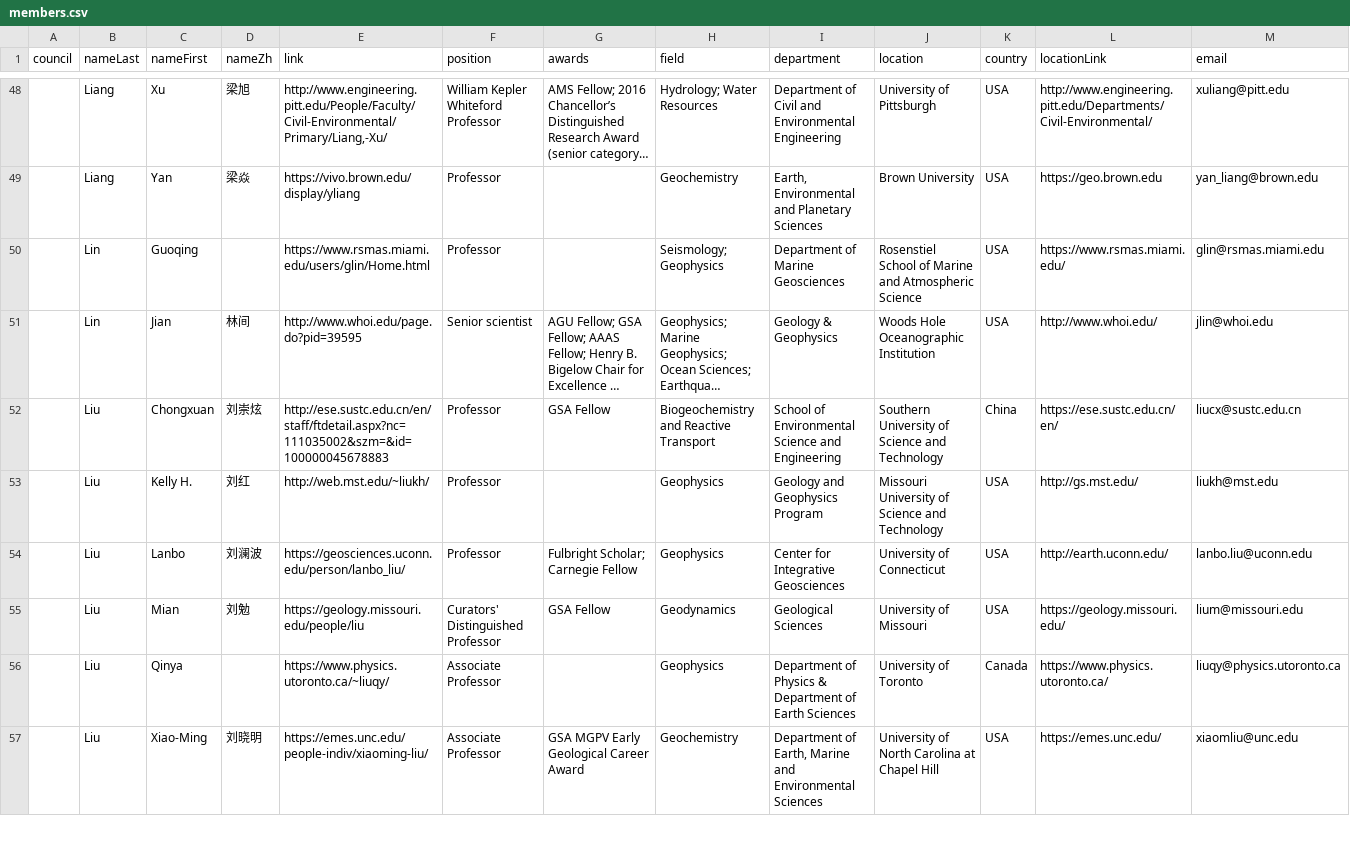
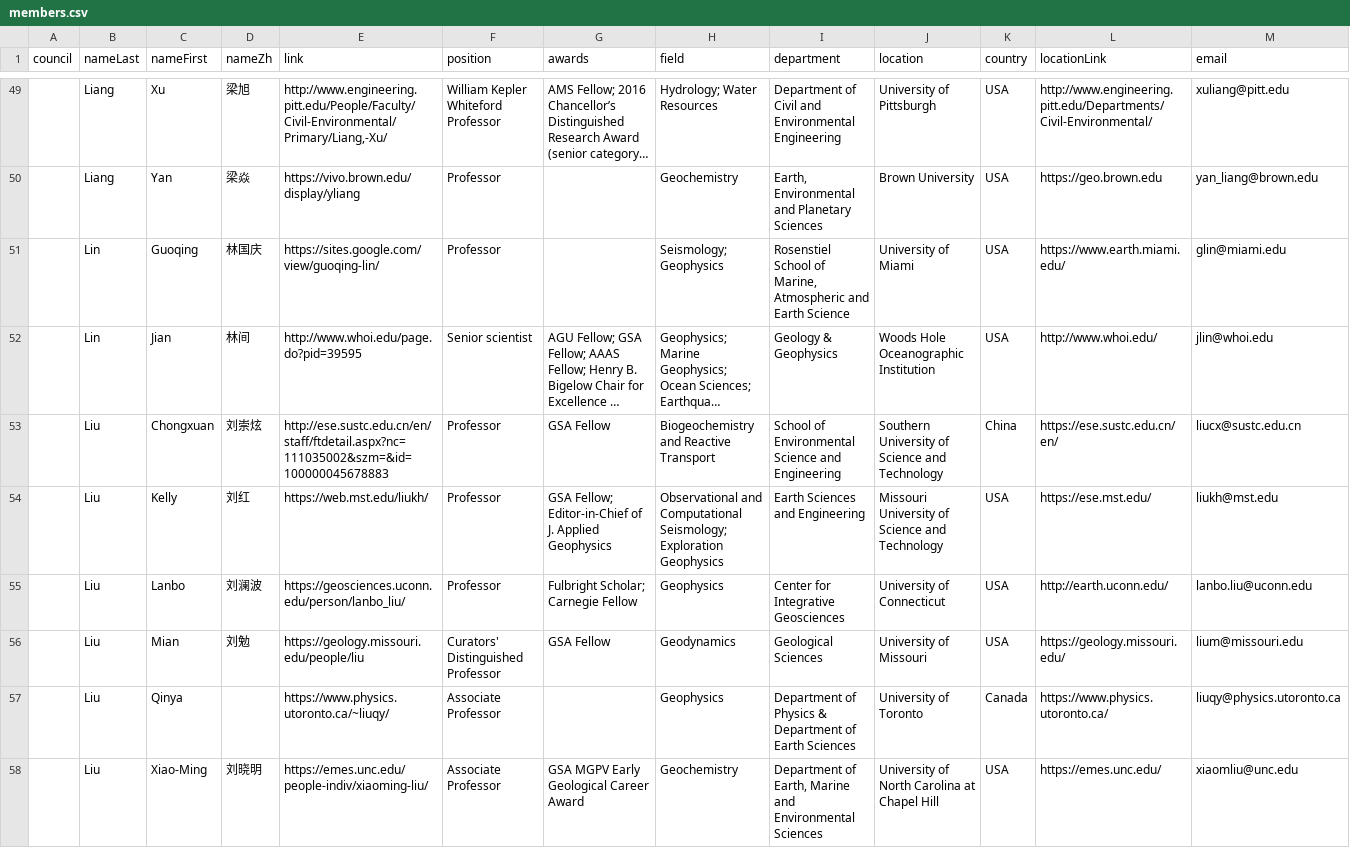
Before and after one commit to aspyrx/ipaces.org, a CSV file: src/routes/members/members.csv, drawn as a sheet; only a part is shown, gaps mark what is left out; long unchanged cells end in …; addresses are those after the commit; the diff covers the shown part only; the diff names each change by its address in the sheet, - before the commit and + after, or states it on an @@ line.

```diff
--- a/src/routes/members/members.csv
+++ b/src/routes/members/members.csv
-D51 (nameZh): (empty)
+D51 (nameZh): 林国庆
-E51 (link): https://www.rsmas.miami.edu/users/glin/Home.html
+E51 (link): https://sites.google.com/view/guoqing-lin/
-I51 (department): Department of Marine Geosciences
+I51 (department): Rosenstiel School of Marine, Atmospheric and Earth Science
-J51 (location): Rosenstiel School of Marine and Atmospheric Science
+J51 (location): University of Miami
-L51 (locationLink): https://www.rsmas.miami.edu/
+L51 (locationLink): https://www.earth.miami.edu/
-M51 (email): glin@rsmas.miami.edu
+M51 (email): glin@miami.edu
-C54 (nameFirst): Kelly H.
+C54 (nameFirst): Kelly
-E54 (link): http://web.mst.edu/~liukh/
+E54 (link): https://web.mst.edu/liukh/
-G54 (awards): (empty)
+G54 (awards): GSA Fellow; Editor-in-Chief of J. Applied Geophysics
-H54 (field): Geophysics
+H54 (field): Observational and Computational Seismology; Exploration Geophysics
-I54 (department): Geology and Geophysics Program
+I54 (department): Earth Sciences and Engineering
-L54 (locationLink): http://gs.mst.edu/
+L54 (locationLink): https://ese.mst.edu/
```
Also changed, not shown: 5 added rows, 1 removed row and 28 edited cells elsewhere in this file.
